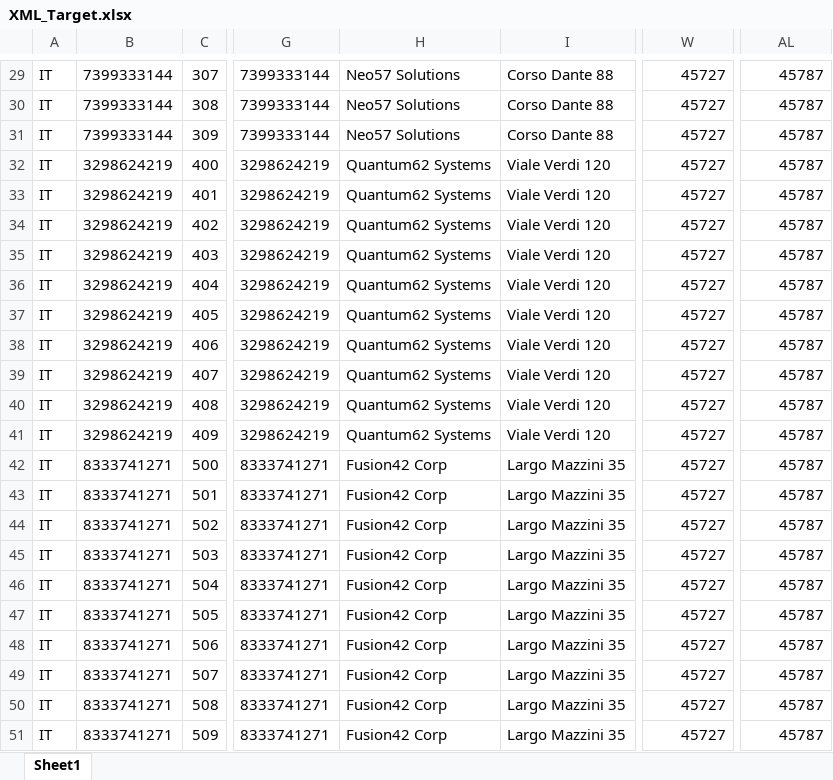
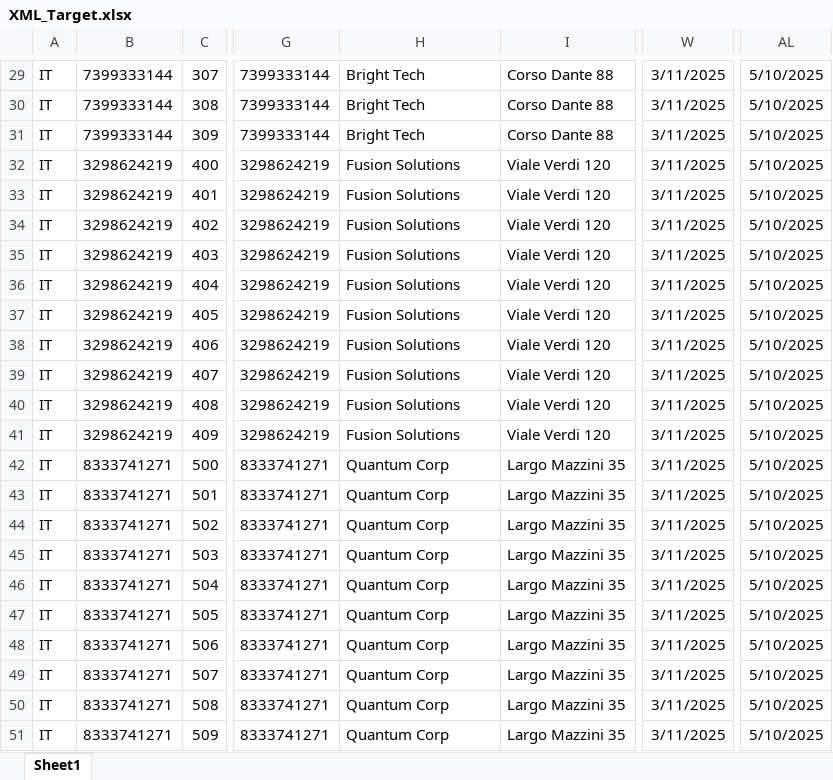
Before and after one commit to nchiara68/XMLTest01, an Excel workbook: src/XML_Target.xlsx, sheet Sheet1, drawn as a sheet; only a part is shown, gaps mark what is left out; values as stored, in another font and other column widths than the file's, no borders; the diff covers the shown part only; the diff names each change by its address in the sheet, - before the commit and + after, or states it on an @@ line.

```diff
--- a/src/XML_Target.xlsx (sheet Sheet1)
+++ b/src/XML_Target.xlsx (sheet Sheet1)
-H29:H31: Neo57 Solutions
+H29:H31: Bright Tech
-W29:W51: 45727
+W29:W51: 3/11/2025
-AL29:AL51: 45787
+AL29:AL51: 5/10/2025
-H32:H41: Quantum62 Systems
+H32:H41: Fusion Solutions
-H42:H51: Fusion42 Corp
+H42:H51: Quantum Corp
```
Also changed, not shown: 81 edited cells and cell formats elsewhere in this sheet, src/XMLList-Extended.xlsx, 57 other files.
